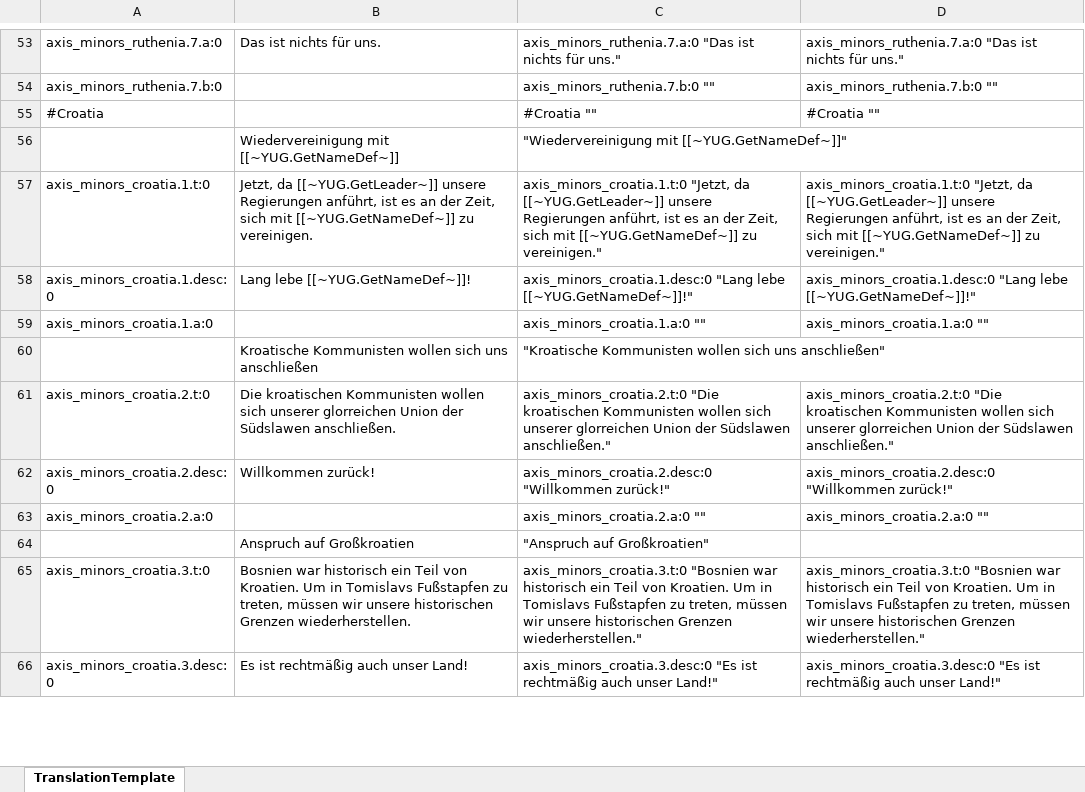
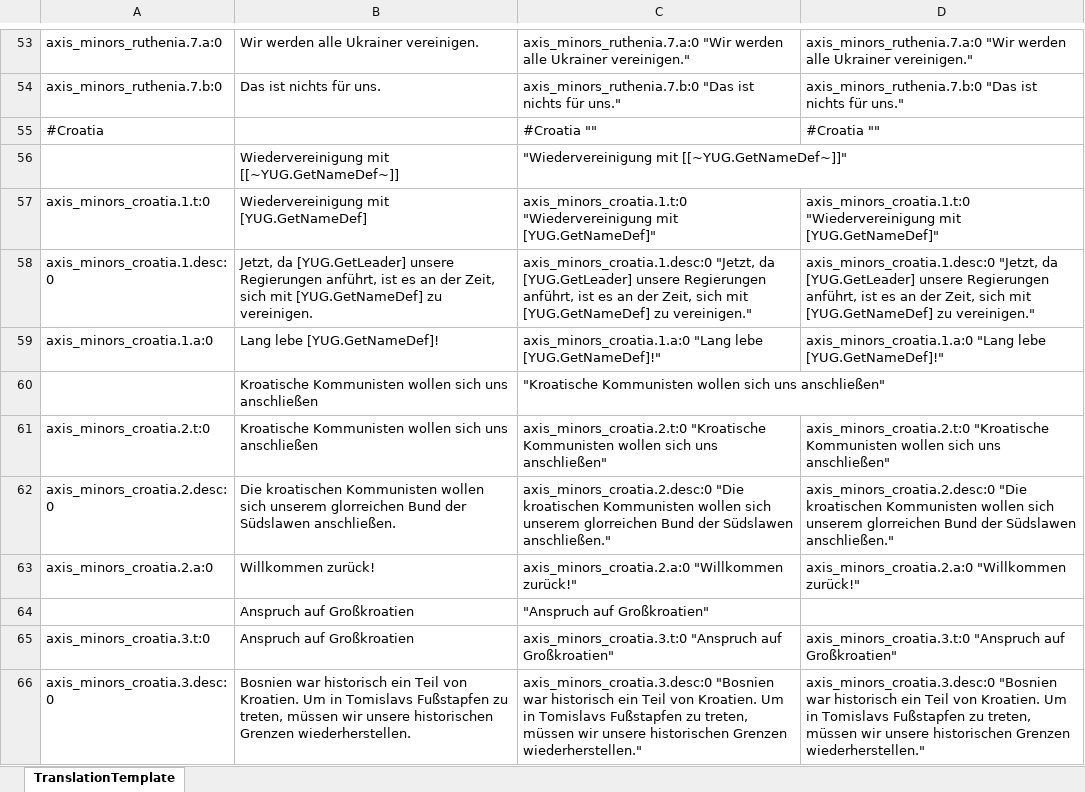
Before and after one commit to raubwuerger/Hearts-of-Iron-IV_RoadTo56, an Excel workbook: 2421485863/localisation/excel/AXM_l_german.xlsx, sheet TranslationTemplate, drawn as a sheet; only a part is shown, gaps mark what is left out; values as stored, in another font and other column widths than the file's, no borders; the diff covers the shown part only; the diff names each change by its address in the sheet, - before the commit and + after, or states it on an @@ line.

```diff
--- a/2421485863/localisation/excel/AXM_l_german.xlsx (sheet TranslationTemplate)
+++ b/2421485863/localisation/excel/AXM_l_german.xlsx (sheet TranslationTemplate)
-B53: Das ist nichts für uns.
+B53: Wir werden alle Ukrainer vereinigen.
-C53: axis_minors_ruthenia.7.a:0 "Das ist nichts für uns."
+C53: axis_minors_ruthenia.7.a:0 "Wir werden alle Ukrainer vereinigen."
-D53: axis_minors_ruthenia.7.a:0 "Das ist nichts für uns."
+D53: axis_minors_ruthenia.7.a:0 "Wir werden alle Ukrainer vereinigen."
-B54: (empty)
+B54: Das ist nichts für uns.
-C54: axis_minors_ruthenia.7.b:0 ""
+C54: axis_minors_ruthenia.7.b:0 "Das ist nichts für uns."
-D54: axis_minors_ruthenia.7.b:0 ""
+D54: axis_minors_ruthenia.7.b:0 "Das ist nichts für uns."
-B57: Jetzt, da [[~YUG.GetLeader~]] unsere Regierungen anführt, ist es an der Zeit, sich mit [[~YUG.GetNameDef~]] zu vereinigen.
+B57: Wiedervereinigung mit [YUG.GetNameDef]
-C57: axis_minors_croatia.1.t:0 "Jetzt, da [[~YUG.GetLeader~]] unsere Regierungen anführt, ist es an der Zeit, sich mit [[~YUG.GetNameDef~]] zu vereinigen."
+C57: axis_minors_croatia.1.t:0 "Wiedervereinigung mit [YUG.GetNameDef]"
-D57: axis_minors_croatia.1.t:0 "Jetzt, da [[~YUG.GetLeader~]] unsere Regierungen anführt, ist es an der Zeit, sich mit [[~YUG.GetNameDef~]] zu vereinigen."
+D57: axis_minors_croatia.1.t:0 "Wiedervereinigung mit [YUG.GetNameDef]"
-B58: Lang lebe [[~YUG.GetNameDef~]]!
+B58: Jetzt, da [YUG.GetLeader] unsere Regierungen anführt, ist es an der Zeit, sich mit [YUG.GetNameDef] zu vereinigen.
-C58: axis_minors_croatia.1.desc:0 "Lang lebe [[~YUG.GetNameDef~]]!"
+C58: axis_minors_croatia.1.desc:0 "Jetzt, da [YUG.GetLeader] unsere Regierungen anführt, ist es an der Zeit, sich mit [YUG.GetNameDef] zu vereinigen."
-D58: axis_minors_croatia.1.desc:0 "Lang lebe [[~YUG.GetNameDef~]]!"
+D58: axis_minors_croatia.1.desc:0 "Jetzt, da [YUG.GetLeader] unsere Regierungen anführt, ist es an der Zeit, sich mit [YUG.GetNameDef] zu vereinigen."
-B59: (empty)
+B59: Lang lebe [YUG.GetNameDef]!
-C59: axis_minors_croatia.1.a:0 ""
+C59: axis_minors_croatia.1.a:0 "Lang lebe [YUG.GetNameDef]!"
-D59: axis_minors_croatia.1.a:0 ""
+D59: axis_minors_croatia.1.a:0 "Lang lebe [YUG.GetNameDef]!"
-B61: Die kroatischen Kommunisten wollen sich unserer glorreichen Union der Südslawen anschließen.
+B61: Kroatische Kommunisten wollen sich uns anschließen
-C61: axis_minors_croatia.2.t:0 "Die kroatischen Kommunisten wollen sich unserer glorreichen Union der Südslawen anschließen."
+C61: axis_minors_croatia.2.t:0 "Kroatische Kommunisten wollen sich uns anschließen"
-D61: axis_minors_croatia.2.t:0 "Die kroatischen Kommunisten wollen sich unserer glorreichen Union der Südslawen anschließen."
+D61: axis_minors_croatia.2.t:0 "Kroatische Kommunisten wollen sich uns anschließen"
-B62: Willkommen zurück!
+B62: Die kroatischen Kommunisten wollen sich unserem glorreichen Bund der Südslawen anschließen.
-C62: axis_minors_croatia.2.desc:0 "Willkommen zurück!"
+C62: axis_minors_croatia.2.desc:0 "Die kroatischen Kommunisten wollen sich unserem glorreichen Bund der Südslawen anschließen."
-D62: axis_minors_croatia.2.desc:0 "Willkommen zurück!"
+D62: axis_minors_croatia.2.desc:0 "Die kroatischen Kommunisten wollen sich unserem glorreichen Bund der Südslawen anschließen."
-B63: (empty)
+B63: Willkommen zurück!
-C63: axis_minors_croatia.2.a:0 ""
+C63: axis_minors_croatia.2.a:0 "Willkommen zurück!"
-D63: axis_minors_croatia.2.a:0 ""
+D63: axis_minors_croatia.2.a:0 "Willkommen zurück!"
-B65: Bosnien war historisch ein Teil von Kroatien. Um in Tomislavs Fußstapfen zu treten, müssen wir unsere historischen Grenzen wiederherstellen.
+B65: Anspruch auf Großkroatien
-C65: axis_minors_croatia.3.t:0 "Bosnien war historisch ein Teil von Kroatien. Um in Tomislavs Fußstapfen zu treten, müssen wir unsere historischen Grenzen wiederherstellen."
+C65: axis_minors_croatia.3.t:0 "Anspruch auf Großkroatien"
-D65: axis_minors_croatia.3.t:0 "Bosnien war historisch ein Teil von Kroatien. Um in Tomislavs Fußstapfen zu treten, müssen wir unsere historischen Grenzen wiederherstellen."
+D65: axis_minors_croatia.3.t:0 "Anspruch auf Großkroatien"
-B66: Es ist rechtmäßig auch unser Land!
+B66: Bosnien war historisch ein Teil von Kroatien. Um in Tomislavs Fußstapfen zu treten, müssen wir unsere historischen Grenzen wiederherstellen.
-C66: axis_minors_croatia.3.desc:0 "Es ist rechtmäßig auch unser Land!"
+C66: axis_minors_croatia.3.desc:0 "Bosnien war historisch ein Teil von Kroatien. Um in Tomislavs Fußstapfen zu treten, müssen wir unsere historischen Grenzen wiederherstellen."
-D66: axis_minors_croatia.3.desc:0 "Es ist rechtmäßig auch unser Land!"
+D66: axis_minors_croatia.3.desc:0 "Bosnien war historisch ein Teil von Kroatien. Um in Tomislavs Fußstapfen zu treten, müssen wir unsere historischen Grenzen wiederherstellen."
```
Also changed, not shown: 1 added row, 1 removed row and 456 edited cells elsewhere in this sheet, 2421485863/localisation/excel/AUS_l_german.xlsx, 14 other files.
